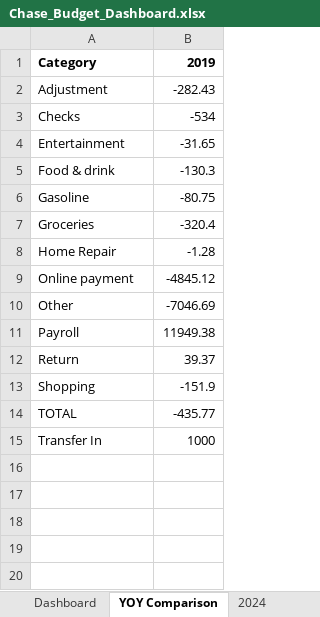
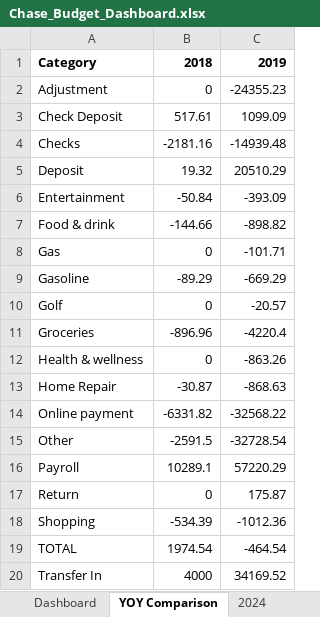
Before and after one commit to cjerickson3/text-to-excel, an Excel workbook: Chase_Budget_Dashboard.xlsx, sheet YOY Comparison, drawn as a sheet; values as stored, in another font and other column widths than the file's, no borders; removed rows and columns are numbered as before the commit, all else as after; the diff names each change by its address in the sheet, - before the commit and + after, or states it on an @@ line.

```diff
--- a/Chase_Budget_Dashboard.xlsx (sheet YOY Comparison)
+++ b/Chase_Budget_Dashboard.xlsx (sheet YOY Comparison)
-column B, rows 1-15: 2019 | -282.43 | -534 | -31.65 | -130.3 | -80.75 | -320.4 | -1.28 | -4845.12 | -7046.69 | 11949.38 | 39.37 | -151.9 | -435.77 | 1000
+column B, rows 1-2: 2018 | 0; row 4: -2181.16; rows 6-7: -50.84 | -144.66; row 9: -89.29; row 11: -896.96; rows 13-20: -30.87 | -6331.82 | -2591.5 | 10289.1 | 0 | -534.39 | 1974.54 | 4000
+column C, rows 1-2: 2019 | -24355.23; row 4: -14939.48; rows 6-7: -393.09 | -898.82; row 9: -669.29; row 11: -4220.4; rows 13-20: -868.63 | -32568.22 | -32728.54 | 57220.29 | 175.87 | -1012.36 | -464.54 | 34169.52
+row 3: Check Deposit | 517.61 | 1099.09
+row 5: Deposit | 19.32 | 20510.29
+row 8: Gas | 0 | -101.71
+row 10: Golf | 0 | -20.57
+row 12: Health & wellness | 0 | -863.26
```
Also changed, not shown: sheet All Transactions, sheet 2019, sheet Recon Detail (last run), sheet Monthly Summary, sheet Yearly Summary, other sheet tabs, 3 other files.
